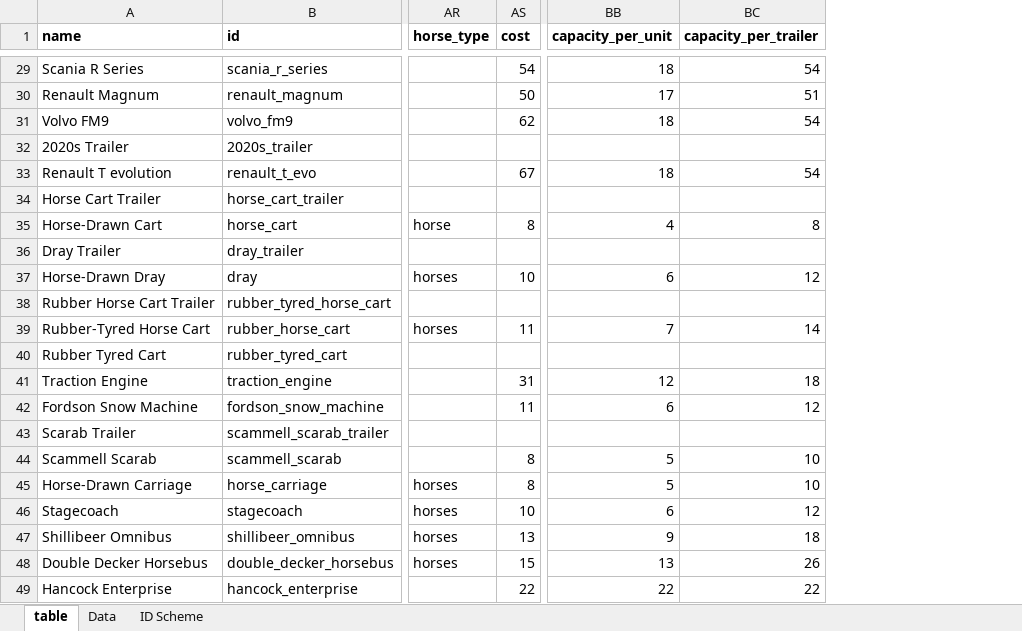
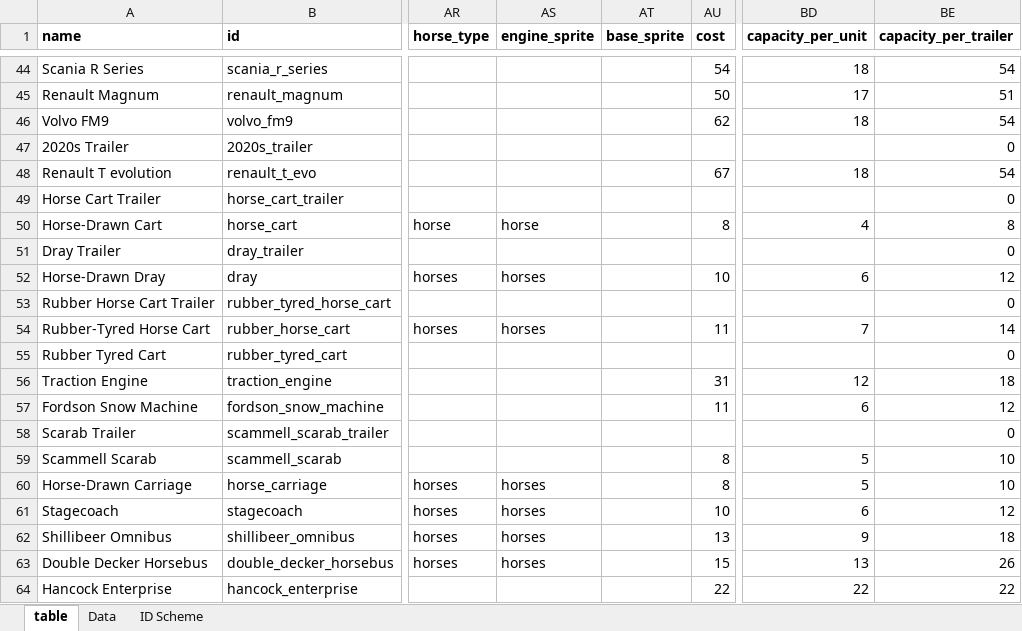
Before and after one commit to mattkimber/timberwolfs_road_vehicles, an Excel workbook: Tracking Table.xlsm, sheet table, drawn as a sheet; only a part is shown, gaps mark what is left out; values as stored, in another font and other column widths than the file's, no borders; addresses are those after the commit; the diff covers the shown part only; the diff names each change by its address in the sheet, - before the commit and + after, or states it on an @@ line.

```diff
--- a/Tracking Table.xlsm (sheet table)
+++ b/Tracking Table.xlsm (sheet table)
+column AS (engine_sprite), rows 50-63: horse |  | horses |  | horses |  |  |  |  |  | horses | horses | horses | horses
+column AT (base_sprite), empty
-BE47 (capacity_per_trailer): (empty)
+BE47 (capacity_per_trailer): 0
-BE49 (capacity_per_trailer): (empty)
+BE49 (capacity_per_trailer): 0
-BE51 (capacity_per_trailer): (empty)
+BE51 (capacity_per_trailer): 0
-BE53 (capacity_per_trailer): (empty)
+BE53 (capacity_per_trailer): 0
-BE55 (capacity_per_trailer): (empty)
+BE55 (capacity_per_trailer): 0
-BE58 (capacity_per_trailer): (empty)
+BE58 (capacity_per_trailer): 0
```
Also changed, not shown: 19 added rows and 35 edited cells elsewhere in this sheet, formulas that keep their value, 5 other files.
